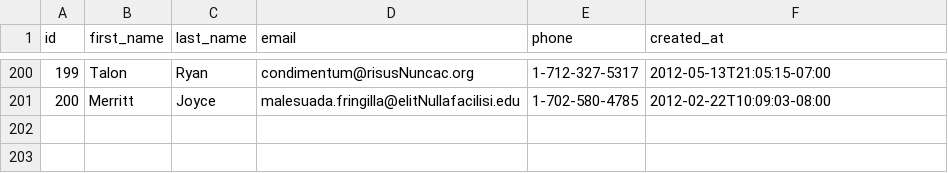
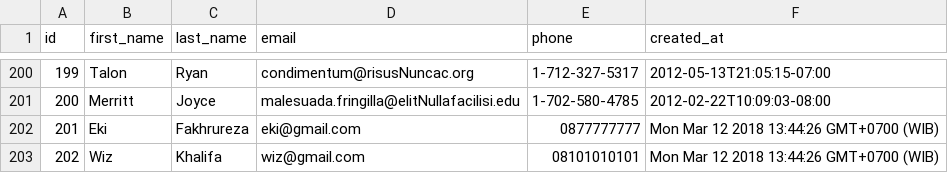
Before and after one commit to quantum-fox-2018/parsing-data-1, a CSV file: people.csv, drawn as a sheet; only a part is shown, gaps mark what is left out.

Commit message:
PARSING DATA

```diff
--- a/people.csv
+++ b/people.csv
@@ -201 +201,3 @@ id,first_name,last_name,email,phone,created_at
 200,Merritt,Joyce,malesuada.fringilla@elitNullafacilisi.edu,1-702-580-4785,2012-02-22T10:09:03-08:00
+201,Eki,Fakhrureza,eki@gmail.com,0877777777,Mon Mar 12 2018 13:44:26 GMT+0700 (WIB)
+202,Wiz,Khalifa,wiz@gmail.com,08101010101,Mon Mar 12 2018 13:44:26 GMT+0700 (WIB)
```
Also changed, not shown: 1 other file.
